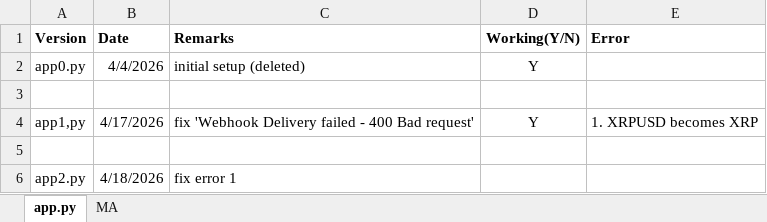
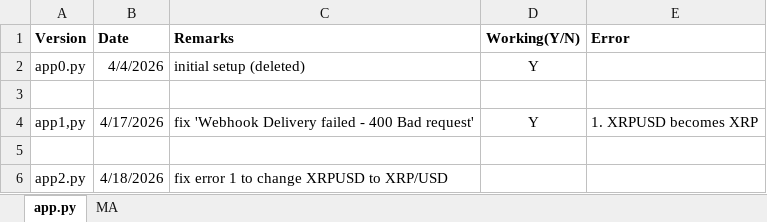
Before and after one commit to d69069802/trading-bot, an Excel workbook: app version.xlsx, sheet app.py, drawn as a sheet; values as stored, in another font and other column widths than the file's, no borders; the diff names each change by its address in the sheet, - before the commit and + after, or states it on an @@ line.

Commit message:
Fix webhook 400 error and pin dependencies

```diff
--- a/app version.xlsx (sheet app.py)
+++ b/app version.xlsx (sheet app.py)
-C6 (Remarks): fix error 1
+C6 (Remarks): fix error 1 to change XRPUSD to XRP/USD
```
Also changed, not shown: 1 other file.
